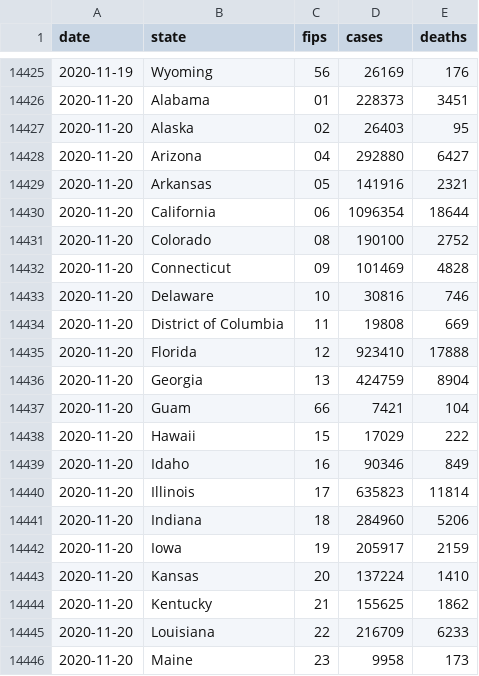
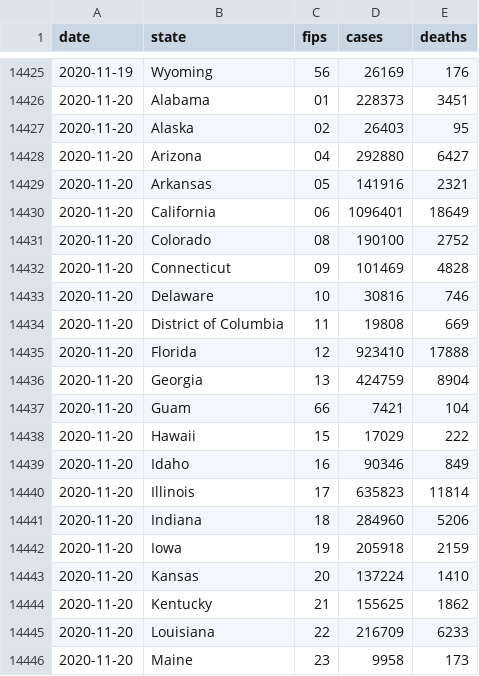
Before and after one commit to bxabi/corona, a CSV file: data/USA/us-states.csv, drawn as a sheet; only a part is shown, gaps mark what is left out.

Commit message:
USA data updated to 2020-11-22

```diff
--- a/data/USA/us-states.csv
+++ b/data/USA/us-states.csv
@@ -14429,3 +14429,3 @@ date,state,fips,cases,deaths
 2020-11-20,Arkansas,05,141916,2321
-2020-11-20,California,06,1096354,18644
+2020-11-20,California,06,1096401,18649
 2020-11-20,Colorado,08,190100,2752
@@ -14441,3 +14441,3 @@ date,state,fips,cases,deaths
 2020-11-20,Indiana,18,284960,5206
-2020-11-20,Iowa,19,205917,2159
+2020-11-20,Iowa,19,205918,2159
 2020-11-20,Kansas,20,137224,1410
```
